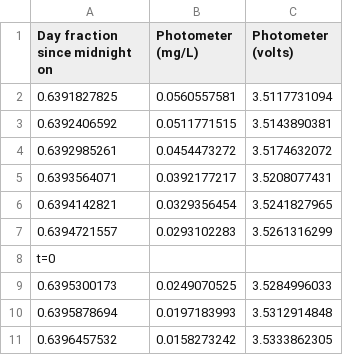
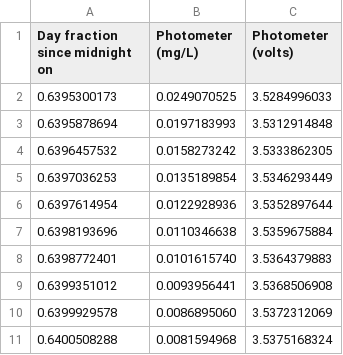
Before and after one commit to ezl5/CEE4530, a TSV file: Lab 5/sand.tsv, drawn as a sheet; only a part is shown; the shorter side is filled out with more unchanged rows.

Commit message:
Update sand.tsv

```diff
--- a/Lab 5/sand.tsv
+++ b/Lab 5/sand.tsv
@@ -1,9 +1,2 @@
 Day fraction since midnight on 	Photometer (mg/L)	Photometer (volts)
-0.6391827825	0.0560557581	3.5117731094
-0.6392406592	0.0511771515	3.5143890381
-0.6392985261	0.0454473272	3.5174632072
-0.6393564071	0.0392177217	3.5208077431
-0.6394142821	0.0329356454	3.5241827965
-0.6394721557	0.0293102283	3.5261316299
-t=0
 0.6395300173	0.0249070525	3.5284996033
```
